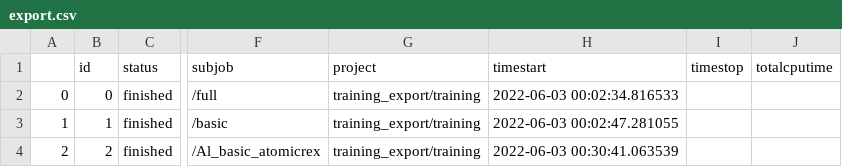
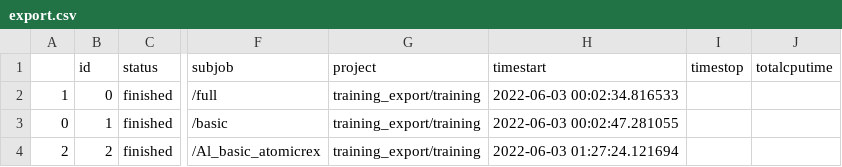
Before and after one commit to pyiron-workshop/potentials-workshop-2022, a CSV file: introduction/export.csv, drawn as a sheet; only a part is shown, gaps mark what is left out; the diff names each change by its address in the sheet, - before the commit and + after, or states it on an @@ line.

```diff
--- a/introduction/export.csv
+++ b/introduction/export.csv
-A2: 0
+A2: 1
-A3: 1
+A3: 0
-H4 (timestart): 2022-06-03 00:30:41.063539
+H4 (timestart): 2022-06-03 01:27:24.121694
```
Also changed, not shown: 1 other file.
